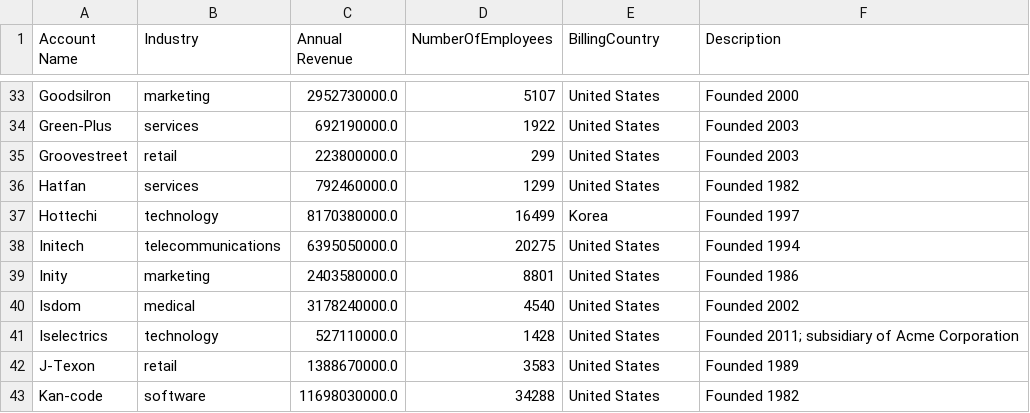
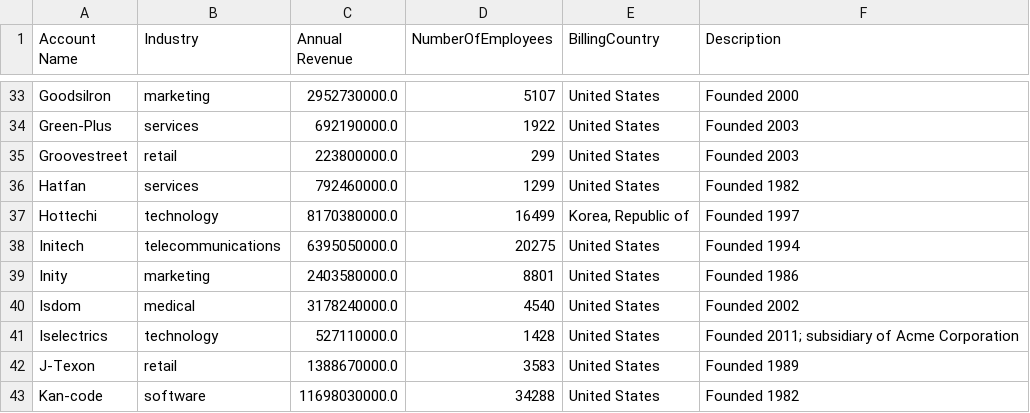
Before and after one commit to shravankumaar31/B2B-SaaS-GTM-analytics, a CSV file: data/processed/salesforce/sfdc_accounts_import.csv, drawn as a sheet; only a part is shown, gaps mark what is left out.

Commit message:
Fix product name inconsistency (GTXPro -> GTX Pro) and exclude account-less opportunities from Salesforce import

```diff
--- a/data/processed/salesforce/sfdc_accounts_import.csv
+++ b/data/processed/salesforce/sfdc_accounts_import.csv
@@ -36,3 +36,3 @@ Groovestreet,retail,223800000.0,299,United States,Founded 2003
 Hatfan,services,792460000.0,1299,United States,Founded 1982
-Hottechi,technology,8170380000.0,16499,Korea,Founded 1997
+Hottechi,technology,8170380000.0,16499,"Korea, Republic of",Founded 1997
 Initech,telecommunications,6395050000.0,20275,United States,Founded 1994
```
Also changed, not shown: 2 other files.
